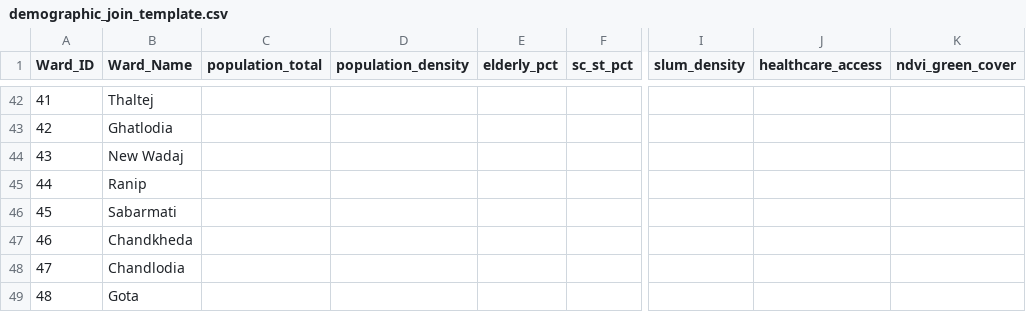
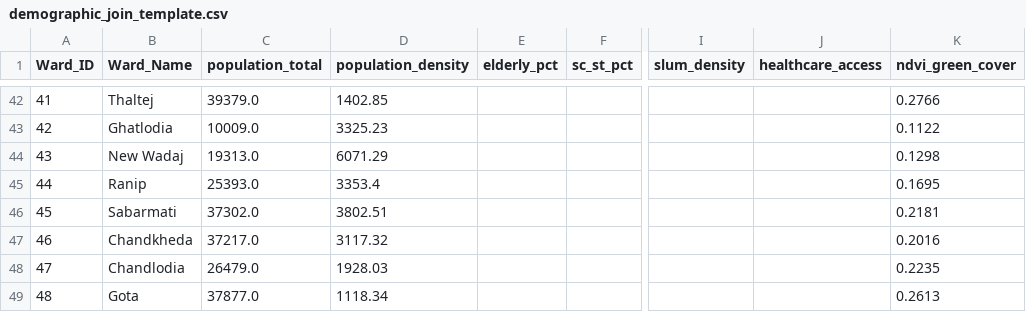
Before and after one commit to ikhushichauhan/TechForge-SIH, a CSV file: data/spatial/demographic_join_template.csv, drawn as a sheet; only a part is shown, gaps mark what is left out; the diff covers the shown part only; the diff names each change by its address in the sheet, - before the commit and + after, or states it on an @@ line.

```diff
--- a/data/spatial/demographic_join_template.csv
+++ b/data/spatial/demographic_join_template.csv
-C42 (population_total): (empty)
+C42 (population_total): 39379.0
-D42 (population_density): (empty)
+D42 (population_density): 1402.85
-K42 (ndvi_green_cover): (empty)
+K42 (ndvi_green_cover): 0.2766
-C43 (population_total): (empty)
+C43 (population_total): 10009.0
-D43 (population_density): (empty)
+D43 (population_density): 3325.23
-K43 (ndvi_green_cover): (empty)
+K43 (ndvi_green_cover): 0.1122
-C44 (population_total): (empty)
+C44 (population_total): 19313.0
-D44 (population_density): (empty)
+D44 (population_density): 6071.29
-K44 (ndvi_green_cover): (empty)
+K44 (ndvi_green_cover): 0.1298
-C45 (population_total): (empty)
+C45 (population_total): 25393.0
-D45 (population_density): (empty)
+D45 (population_density): 3353.4
-K45 (ndvi_green_cover): (empty)
+K45 (ndvi_green_cover): 0.1695
-C46 (population_total): (empty)
+C46 (population_total): 37302.0
-D46 (population_density): (empty)
+D46 (population_density): 3802.51
-K46 (ndvi_green_cover): (empty)
+K46 (ndvi_green_cover): 0.2181
-C47 (population_total): (empty)
+C47 (population_total): 37217.0
-D47 (population_density): (empty)
+D47 (population_density): 3117.32
-K47 (ndvi_green_cover): (empty)
+K47 (ndvi_green_cover): 0.2016
-C48 (population_total): (empty)
+C48 (population_total): 26479.0
-D48 (population_density): (empty)
+D48 (population_density): 1928.03
-K48 (ndvi_green_cover): (empty)
+K48 (ndvi_green_cover): 0.2235
-C49 (population_total): (empty)
+C49 (population_total): 37877.0
-D49 (population_density): (empty)
+D49 (population_density): 1118.34
-K49 (ndvi_green_cover): (empty)
+K49 (ndvi_green_cover): 0.2613
```
Also changed, not shown: 120 edited cells elsewhere in this file, 5 other files.
